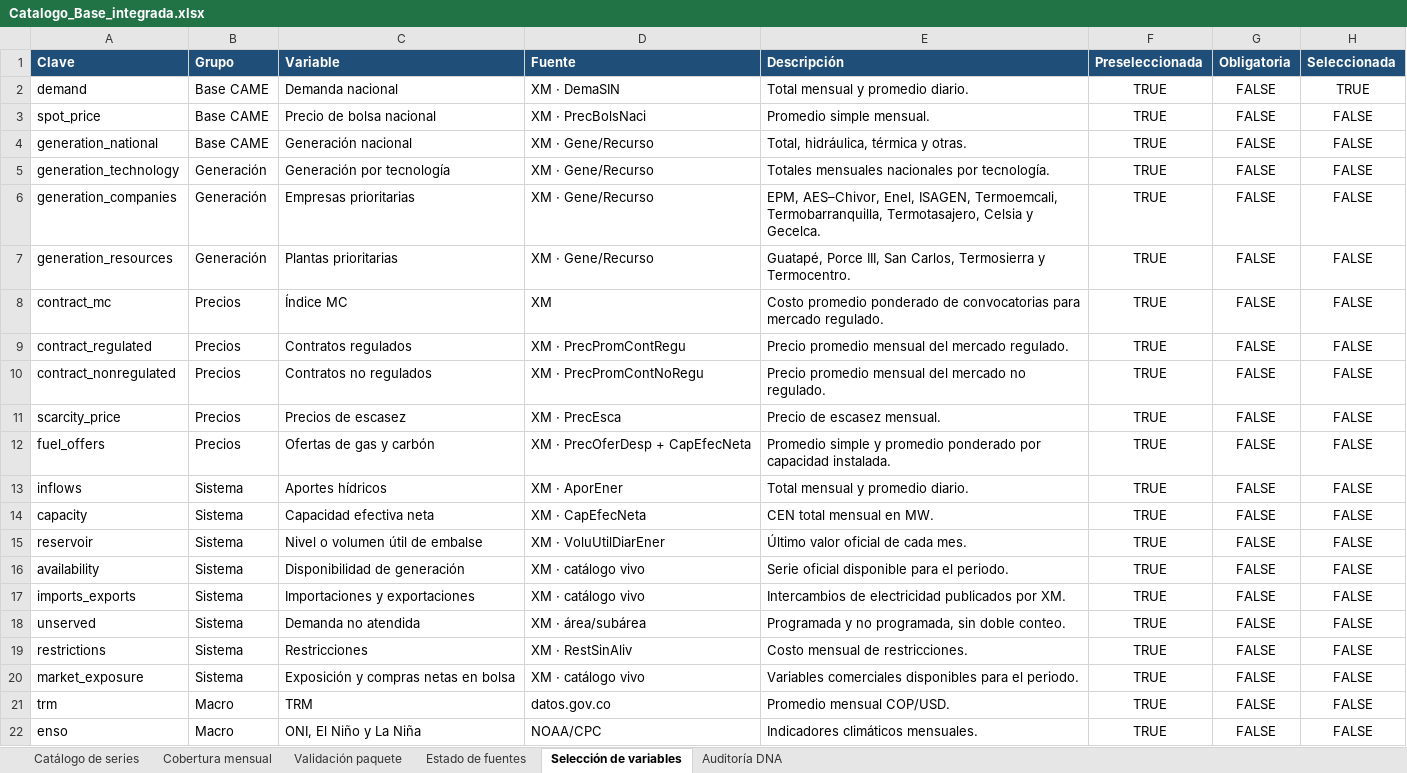
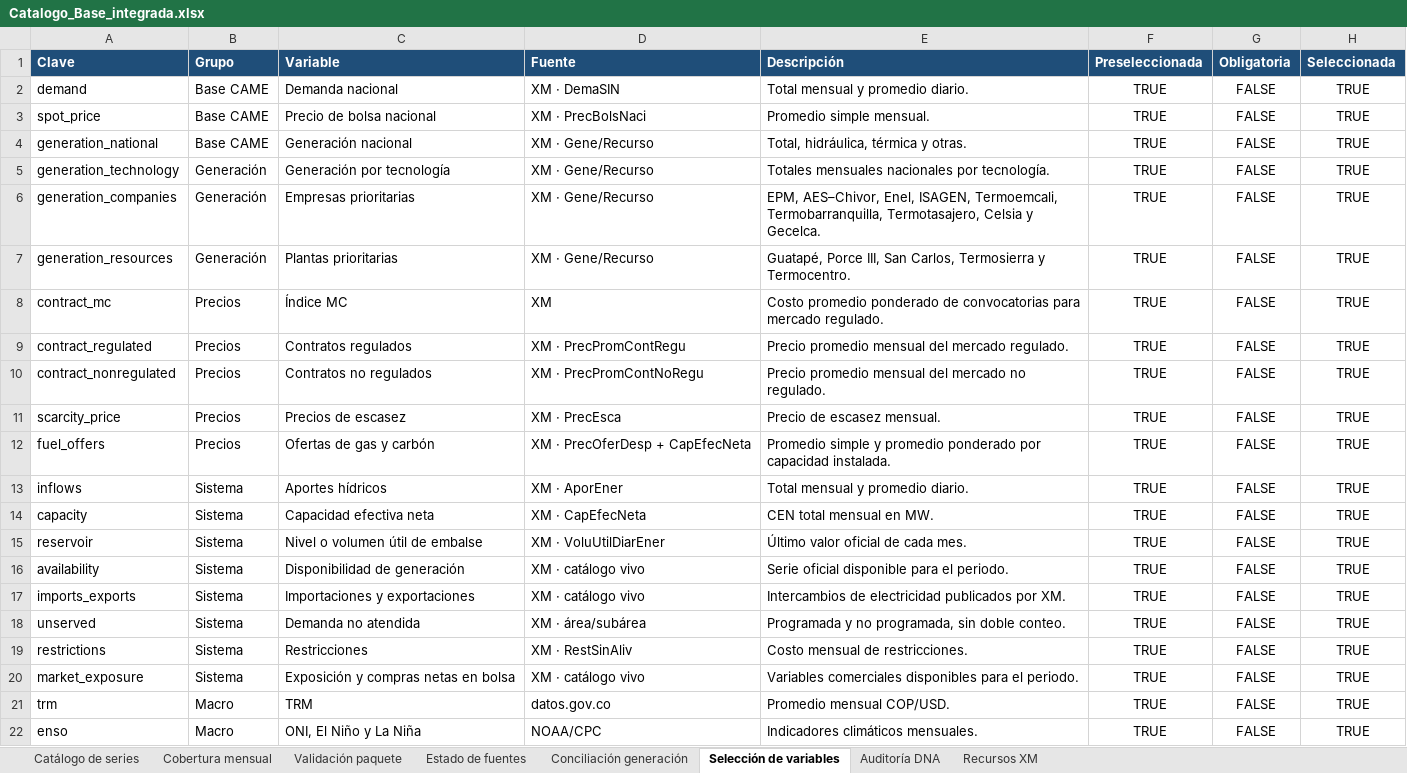
Before and after one commit to alfredotrespalacios/LaboratorioCAME-ELAE, an Excel workbook: datos_por_defecto/colombia/Catalogo_Base_integrada.xlsx, sheet Selección de variables, drawn as a sheet; values as stored, in another font and other column widths than the file's, no borders; the diff names each change by its address in the sheet, - before the commit and + after, or states it on an @@ line.

```diff
--- a/datos_por_defecto/colombia/Catalogo_Base_integrada.xlsx (sheet Selección de variables)
+++ b/datos_por_defecto/colombia/Catalogo_Base_integrada.xlsx (sheet Selección de variables)
+sheet tab: Conciliación generación
+sheet tab: Recursos XM
-H3:H22 (Seleccionada): FALSE
+H3:H22 (Seleccionada): TRUE
```
Also changed, not shown: sheet Auditoría DNA, sheet Catálogo de series, sheet Estado de fuentes, sheet Cobertura mensual, sheet Validación paquete, 2 other files.
